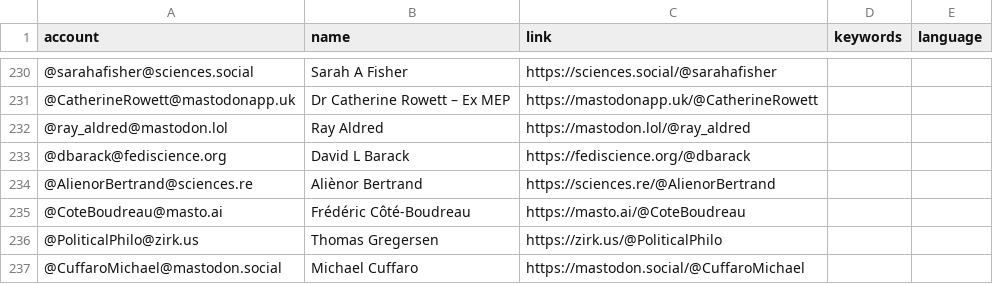
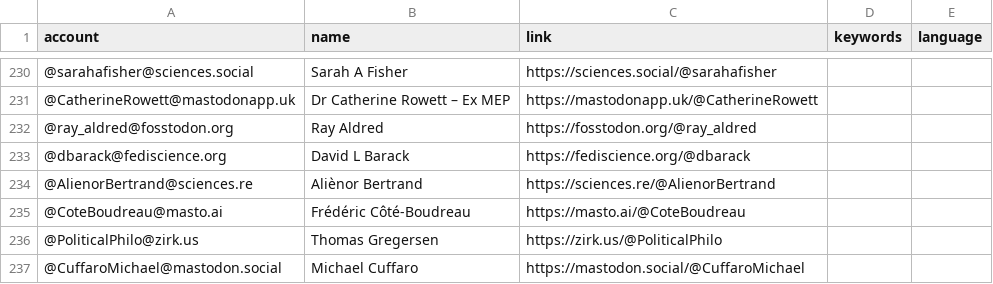
Before and after one commit to eyssette/Mastodon-Philosophy, a CSV file: resources/users.csv, drawn as a sheet; only a part is shown, gaps mark what is left out.

Commit message:
Update users.csv

```diff
--- a/resources/users.csv
+++ b/resources/users.csv
@@ -231,3 +231,3 @@ account,name,link,keywords,language
 @CatherineRowett@mastodonapp.uk,Dr Catherine Rowett – Ex MEP,https://mastodonapp.uk/@CatherineRowett
-@ray_aldred@mastodon.lol,Ray Aldred,https://mastodon.lol/@ray_aldred
+@ray_aldred@fosstodon.org,Ray Aldred,https://fosstodon.org/@ray_aldred
 @dbarack@fediscience.org,David L Barack,https://fediscience.org/@dbarack
```
